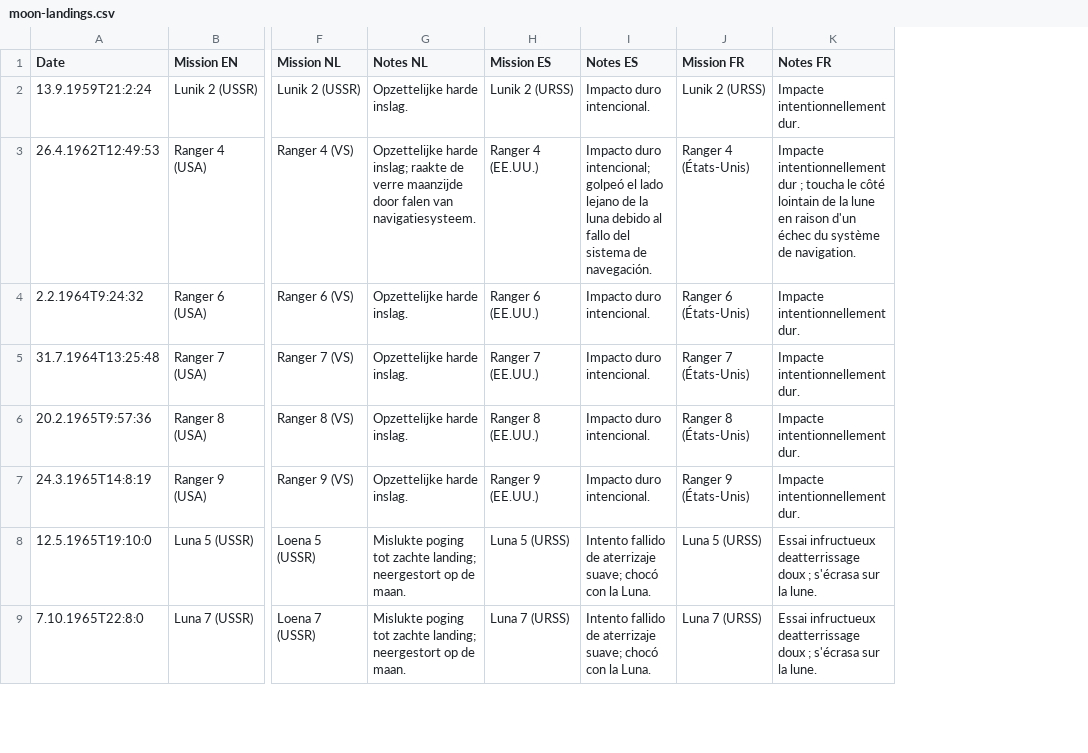
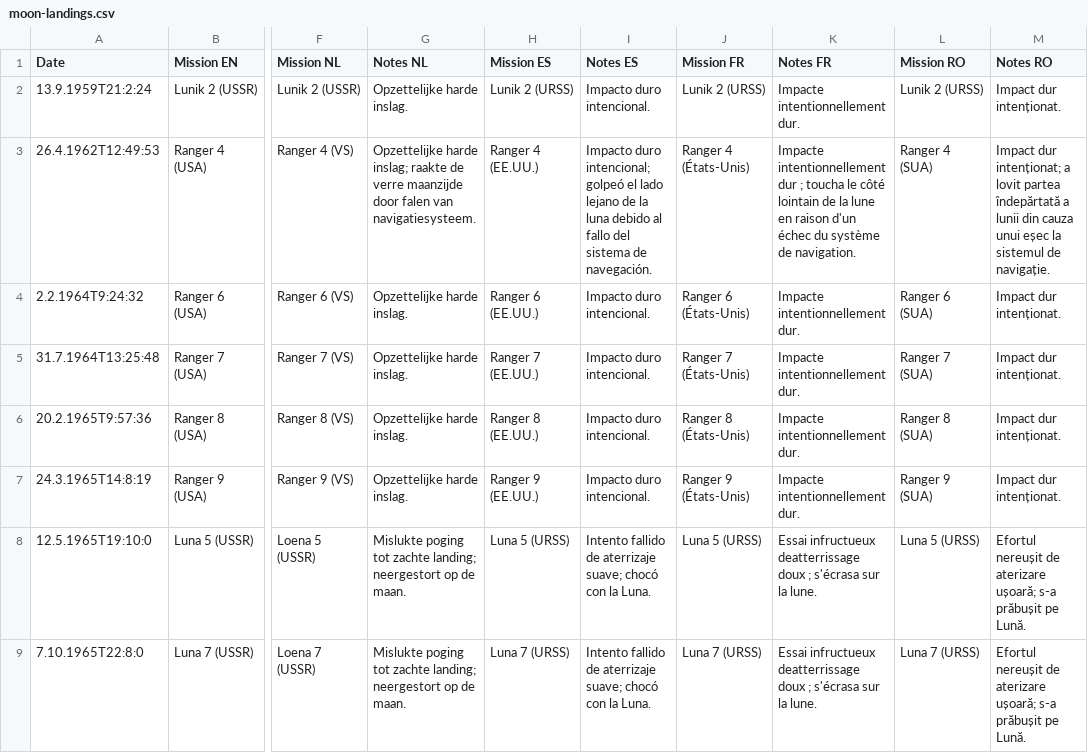
Before and after one commit to 1tchy/mooncal, a CSV file: conf/logics/calculation/moon-landings/moon-landings.csv, drawn as a sheet; only a part is shown, gaps mark what is left out; the diff names each change by its address in the sheet, - before the commit and + after, or states it on an @@ line.

Commit message:
Added Romanian translation

```diff
--- a/conf/logics/calculation/moon-landings/moon-landings.csv
+++ b/conf/logics/calculation/moon-landings/moon-landings.csv
+column L (Mission RO), rows 2-9: Lunik 2 (URSS) | Ranger 4 (SUA) | Ranger 6 (SUA) | Ranger 7 (SUA) | Ranger 8 (SUA) | Ranger 9 (SUA) | Luna 5 (URSS) | Luna 7 (URSS)
+column M (Notes RO), rows 2-9: Impact dur intenționat. | Impact dur intenționat; a lovit partea îndepărtată a lunii din cauza unui eșec la sistemul de navigație. | Impact dur intenționat. | Impact dur intenționat. | Impact dur intenționat. | Impact dur intenționat. | Efortul nereușit de aterizare ușoară; s-a prăbușit pe Lună. | Efortul nereușit de aterizare ușoară; s-a prăbușit pe Lună.
```
Also changed, not shown: 15 other files.
